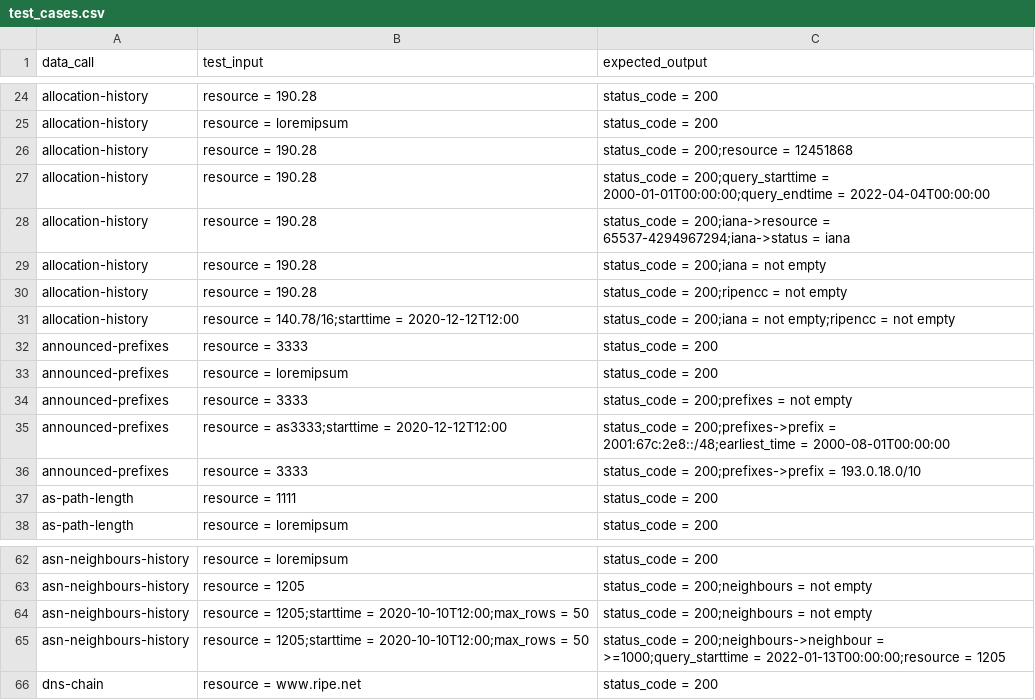
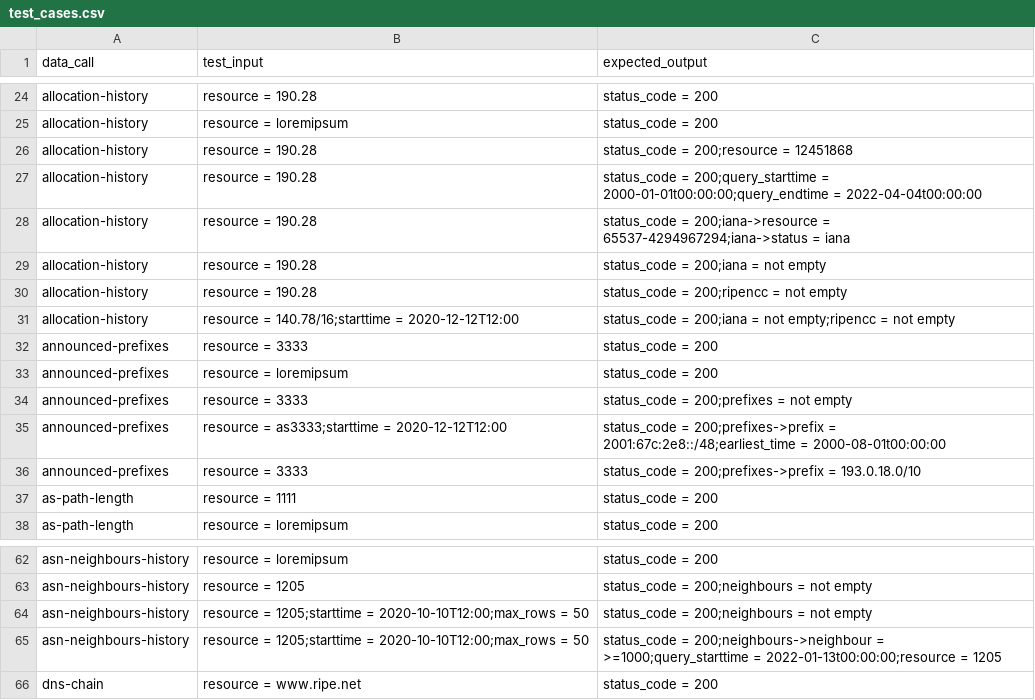
Before and after one commit to bahadirbasaran/TESTstat, a CSV file: data/test_cases.csv, drawn as a sheet; only a part is shown, gaps mark what is left out.

```diff
--- a/data/test_cases.csv
+++ b/data/test_cases.csv
@@ -26,3 +26,3 @@ allocation-history,resource = loremipsum,status_code = 200
 allocation-history,resource = 190.28,status_code = 200;resource = 12451868
-allocation-history,resource = 190.28,status_code = 200;query_starttime = 2000-01-01T00:00:00;query_endtime = 2022-04-04T00:00:00
+allocation-history,resource = 190.28,status_code = 200;query_starttime = 2000-01-01t00:00:00;query_endtime = 2022-04-04t00:00:00
 allocation-history,resource = 190.28,status_code = 200;iana->resource = 65537-4294967294;iana->status = iana
@@ -34,3 +34,3 @@ announced-prefixes,resource = loremipsum,status_code = 200
 announced-prefixes,resource = 3333,status_code = 200;prefixes = not empty
-announced-prefixes,resource = as3333;starttime = 2020-12-12T12:00,status_code = 200;prefixes->prefix = 2001:67c:2e8::/48;earliest_time = 2000-08-01T00:00:00
+announced-prefixes,resource = as3333;starttime = 2020-12-12T12:00,status_code = 200;prefixes->prefix = 2001:67c:2e8::/48;earliest_time = 2000-08-01t00:00:00
 announced-prefixes,resource = 3333,status_code = 200;prefixes->prefix = 193.0.18.0/10
@@ -64,3 +64,3 @@ asn-neighbours-history,resource = 1205,status_code = 200;neighbours = not empty
 asn-neighbours-history,resource = 1205;starttime = 2020-10-10T12:00;max_rows = 50,status_code = 200;neighbours = not empty
-asn-neighbours-history,resource = 1205;starttime = 2020-10-10T12:00;max_rows = 50,status_code = 200;neighbours->neighbour = >=1000;query_starttime = 2022-01-13T00:00:00;resource = 1205
+asn-neighbours-history,resource = 1205;starttime = 2020-10-10T12:00;max_rows = 50,status_code = 200;neighbours->neighbour = >=1000;query_starttime = 2022-01-13t00:00:00;resource = 1205
 dns-chain,resource = www.ripe.net,status_code = 200
```
Also changed, not shown: 5 other files.
